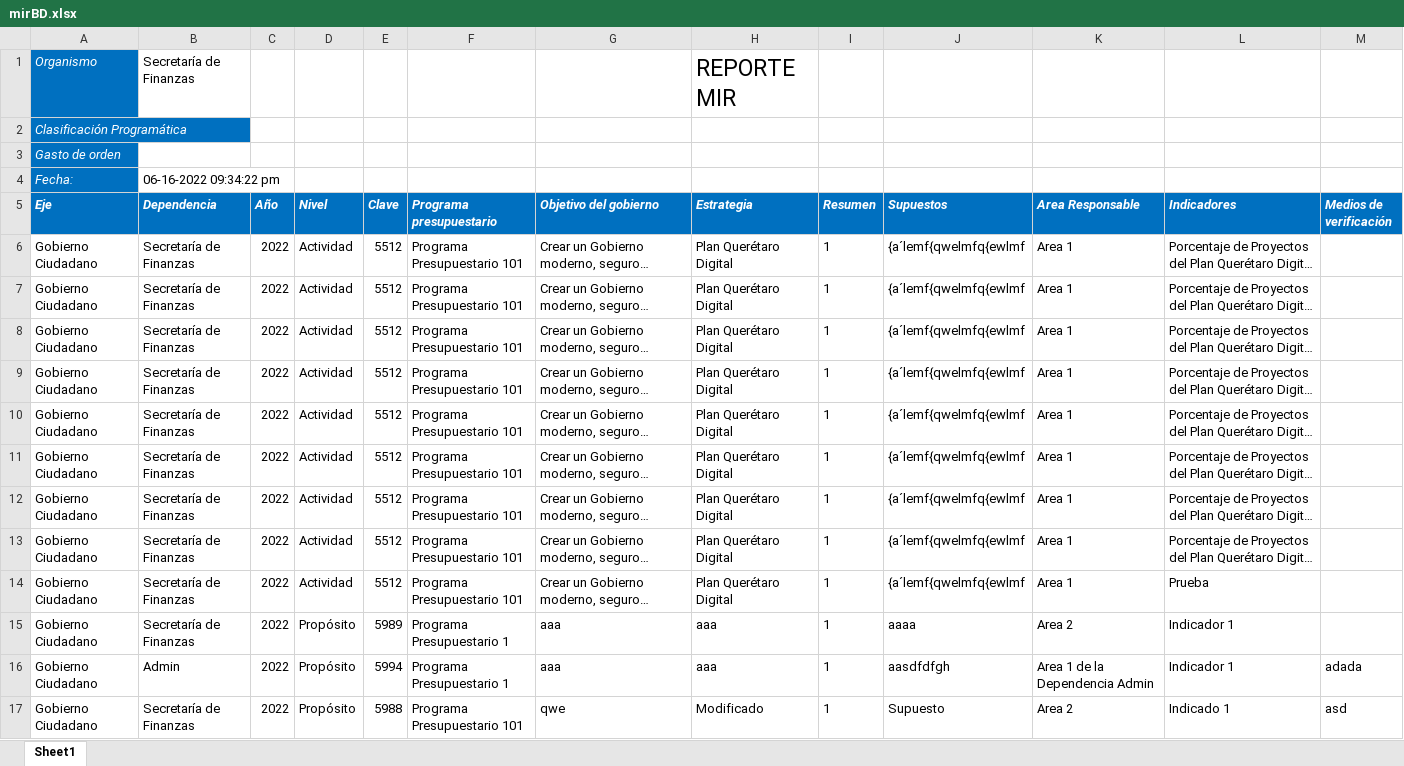
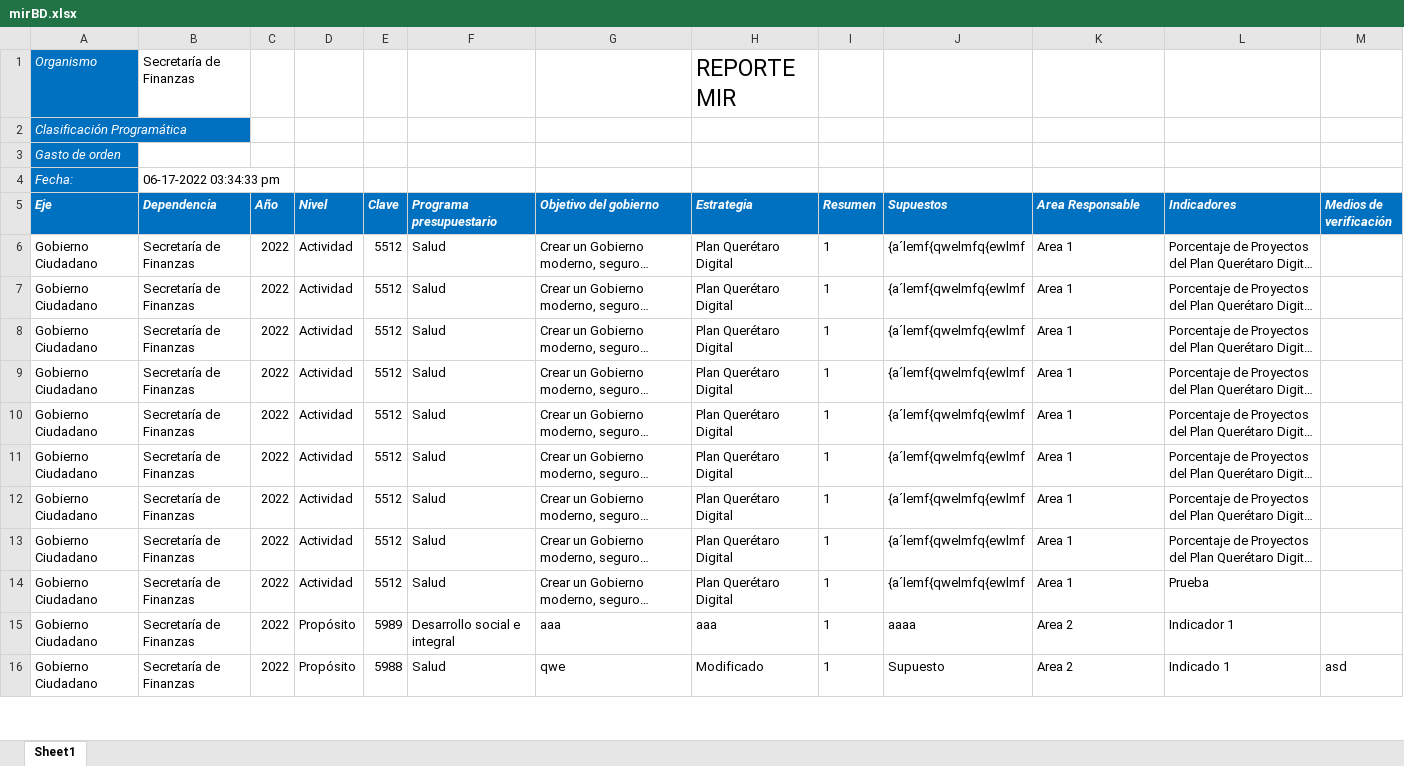
Before and after one commit to ManuelEuan/sigo, an Excel workbook: public/reportes/mirBD.xlsx, sheet Sheet1, drawn as a sheet; only a part is shown; long unchanged cells end in …; values as stored, in another font and other column widths than the file's, no borders; removed rows and columns are numbered as before the commit, all else as after; the diff covers the shown part only; the diff names each change by its address in the sheet, - before the commit and + after, or states it on an @@ line.

```diff
--- a/public/reportes/mirBD.xlsx (sheet Sheet1)
+++ b/public/reportes/mirBD.xlsx (sheet Sheet1)
-B4 (Dependencia): 06-16-2022 09:34:22 pm
+B4 (Dependencia): 06-17-2022 03:34:33 pm
-F6:F14 (Programa presupuestario): Programa Presupuestario 101
+F6:F14 (Programa presupuestario): Salud
-F15 (Programa presupuestario): Programa Presupuestario 1
+F15 (Programa presupuestario): Desarrollo social e integral
-row 16: Gobierno Ciudadano | Admin | 2022 | Propósito | 5994 | Programa Presupuestario 1 | aaa | aaa | 1 | aasdfdfgh | Area 1 de la Dependencia Admin | Indicador 1 | adada
-F16 (Programa presupuestario): Programa Presupuestario 101
+F16 (Programa presupuestario): Salud
```
Also changed, not shown: 1 added row, 6 removed rows and 17 edited cells elsewhere in this sheet, 6 other files.
